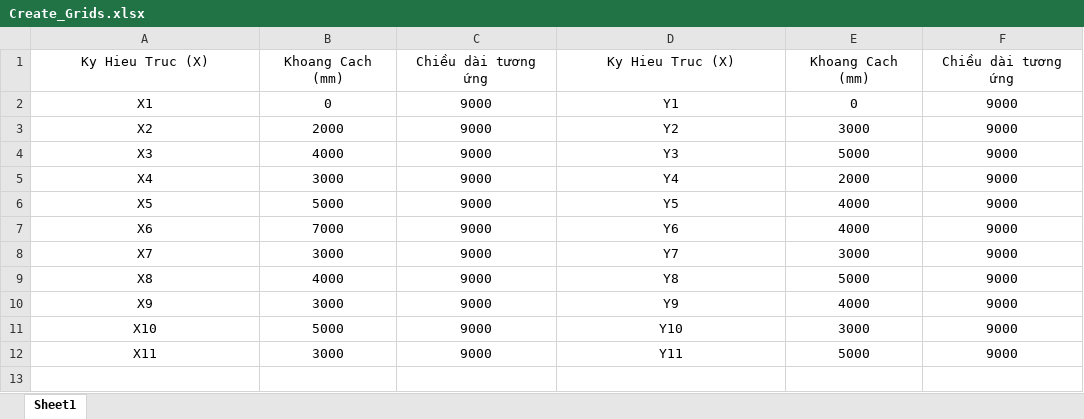
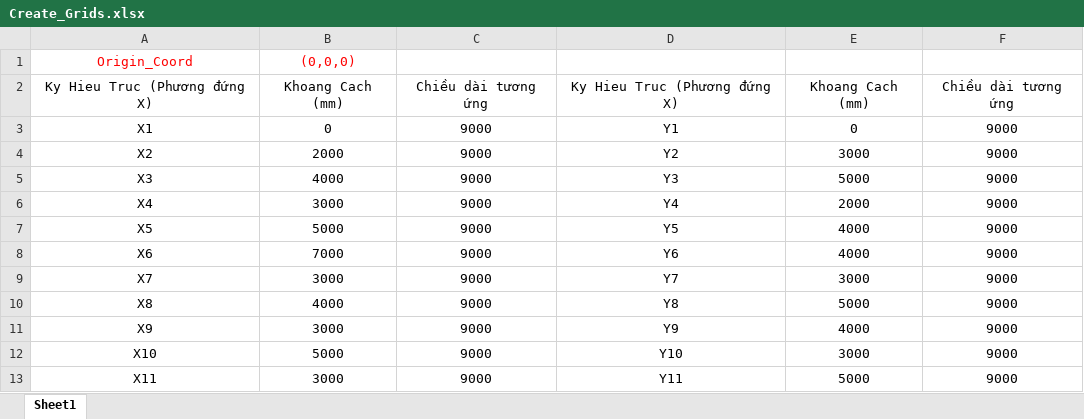
Before and after one commit to nhuannguyen1/pyRevitnvn, an Excel workbook: PySteelFraming.tab/traning.panel/traning.pushbutton/Create_Grids.xlsx, sheet Sheet1, drawn as a sheet; values as stored, in another font and other column widths than the file's, no borders; addresses are those after the commit; the diff names each change by its address in the sheet, - before the commit and + after, or states it on an @@ line.

```diff
--- a/PySteelFraming.tab/traning.panel/traning.pushbutton/Create_Grids.xlsx (sheet Sheet1)
+++ b/PySteelFraming.tab/traning.panel/traning.pushbutton/Create_Grids.xlsx (sheet Sheet1)
+row 1: Origin_Coord | (0,0,0)
-A2: Ky Hieu Truc (X)
+A2: Ky Hieu Truc (Phương đứng X)
-D2: Ky Hieu Truc (X)
+D2: Ky Hieu Truc (Phương đứng X)
```
Also changed, not shown: 2 other files.
